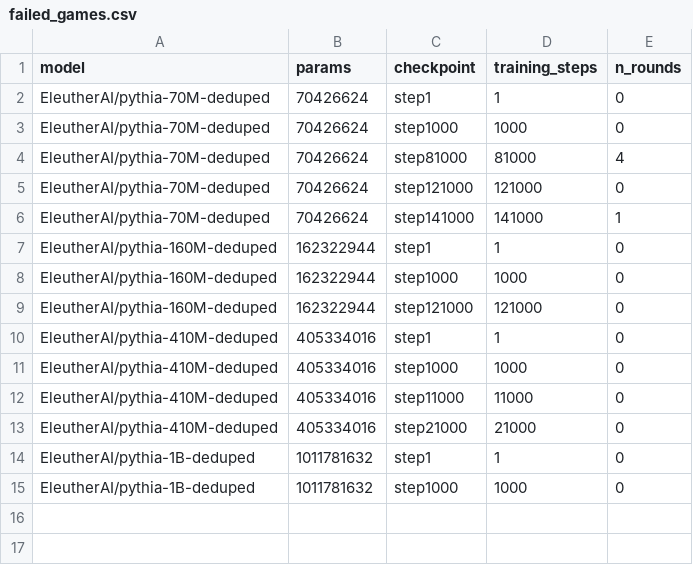
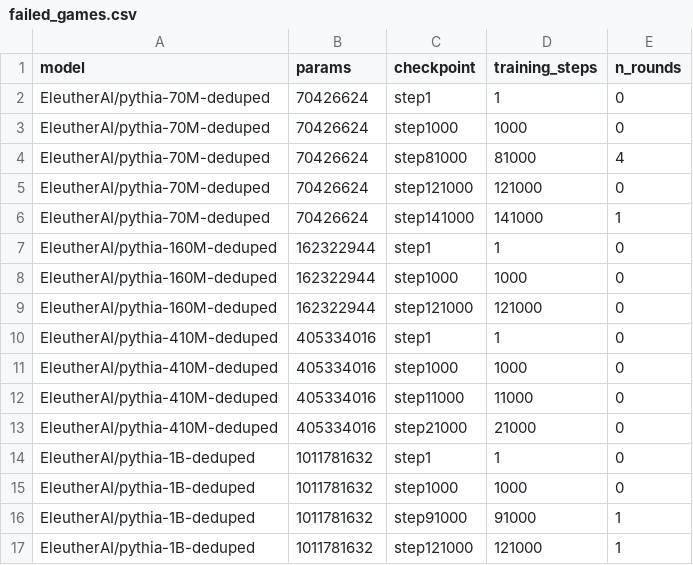
Before and after one commit to agucova/cooperation-scaling, a CSV file: data/failed_games.csv, drawn as a sheet.

```diff
--- a/data/failed_games.csv
+++ b/data/failed_games.csv
@@ -15 +15,3 @@ EleutherAI/pythia-1B-deduped,1011781632,step1,1,0
 EleutherAI/pythia-1B-deduped,1011781632,step1000,1000,0
+EleutherAI/pythia-1B-deduped,1011781632,step91000,91000,1
+EleutherAI/pythia-1B-deduped,1011781632,step121000,121000,1
```
Also changed, not shown: data/games.csv, 3 other files.
